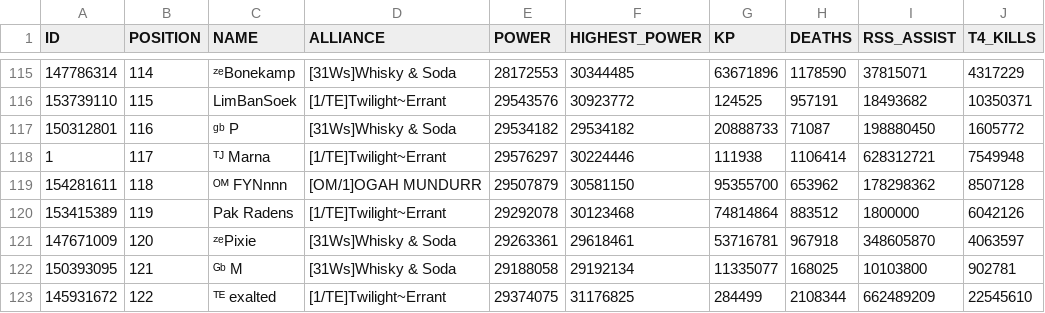
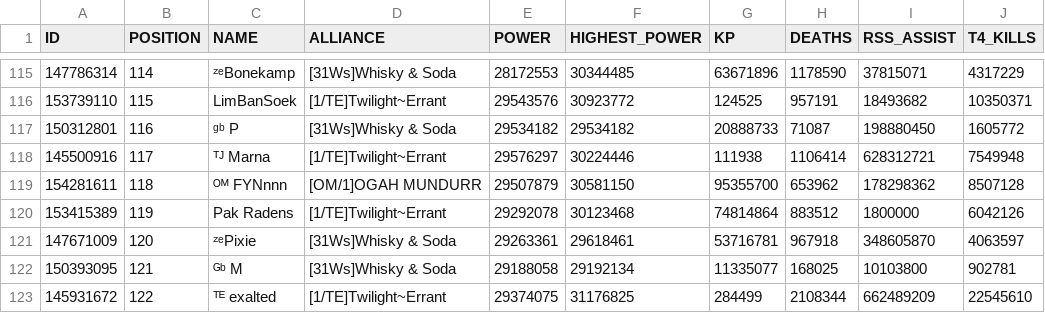
Before and after one commit to lromeral/pyRoK, a CSV file: csv/reporte1.csv, drawn as a sheet; only a part is shown, gaps mark what is left out; the diff names each change by its address in the sheet, - before the commit and + after, or states it on an @@ line.

```diff
--- a/csv/reporte1.csv
+++ b/csv/reporte1.csv
-A118 (ID): 1
+A118 (ID): 145500916
```
Also changed, not shown: 31 other files.
